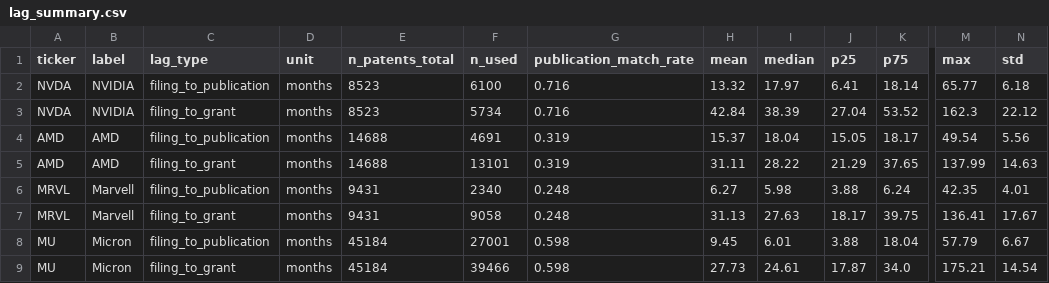
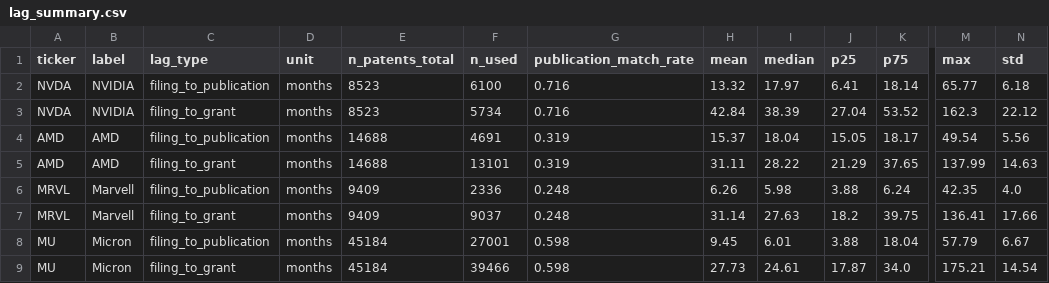
Before and after one commit to anilberkekarel/quality-engine-v2, a CSV file: outputs/lag_summary.csv, drawn as a sheet; only a part is shown, gaps mark what is left out; the diff names each change by its address in the sheet, - before the commit and + after, or states it on an @@ line.

```diff
--- a/outputs/lag_summary.csv
+++ b/outputs/lag_summary.csv
-E6:E7 (n_patents_total): 9431
+E6:E7 (n_patents_total): 9409
-F6 (n_used): 2340
+F6 (n_used): 2336
-H6 (mean): 6.27
+H6 (mean): 6.26
-N6 (std): 4.01
+N6 (std): 4.0
-F7 (n_used): 9058
+F7 (n_used): 9037
-H7 (mean): 31.13
+H7 (mean): 31.14
-J7 (p25): 18.17
+J7 (p25): 18.2
-N7 (std): 17.67
+N7 (std): 17.66
```
Also changed, not shown: outputs/assignee_match_audit.csv, outputs/channels.csv, 5 other files.
